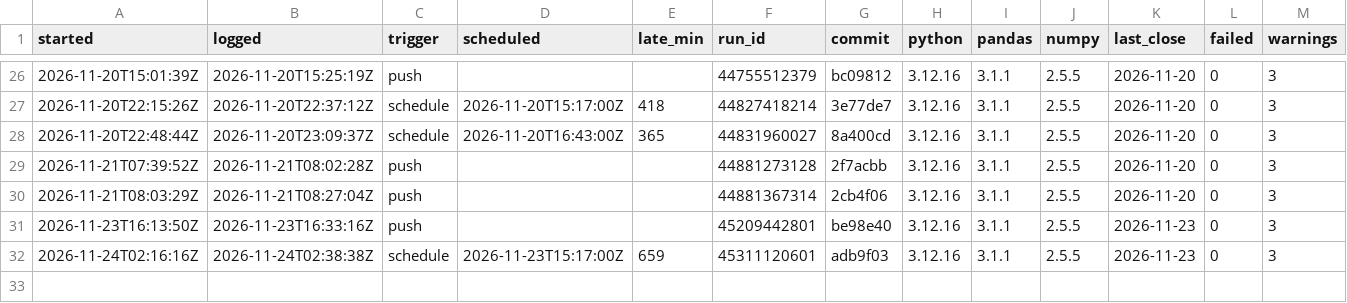
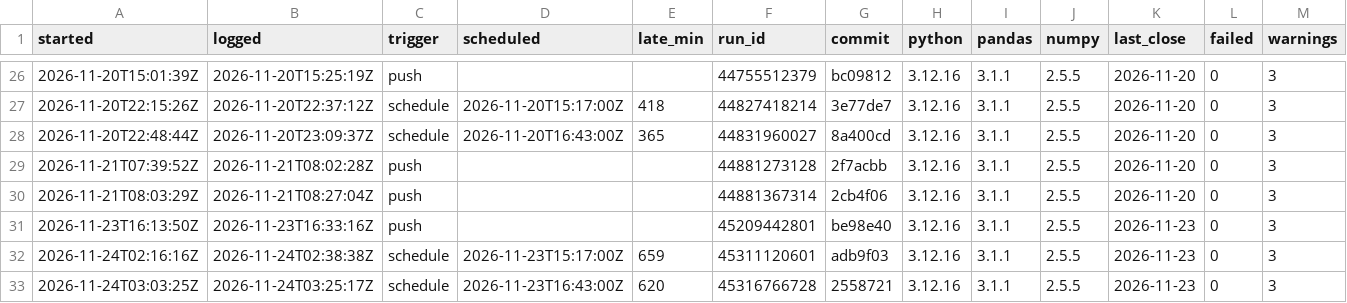
Before and after one commit to viruop/paper-arena, a CSV file: logs/runs.csv, drawn as a sheet; only a part is shown, gaps mark what is left out.

```diff
--- a/logs/runs.csv
+++ b/logs/runs.csv
@@ -32 +32,2 @@ started,logged,trigger,scheduled,late_min,run_id,commit,python,pandas,numpy,last
 2026-11-24T02:16:16Z,2026-11-24T02:38:38Z,schedule,2026-11-23T15:17:00Z,659,45311120601,adb9f03,3.12.16,3.1.1,2.5.5,2026-11-23,0,3
+2026-11-24T03:03:25Z,2026-11-24T03:25:17Z,schedule,2026-11-23T16:43:00Z,620,45316766728,2558721,3.12.16,3.1.1,2.5.5,2026-11-23,0,3
```
Also changed, not shown: data/market/intraday/CL_F_5m.csv, 2 other files.
